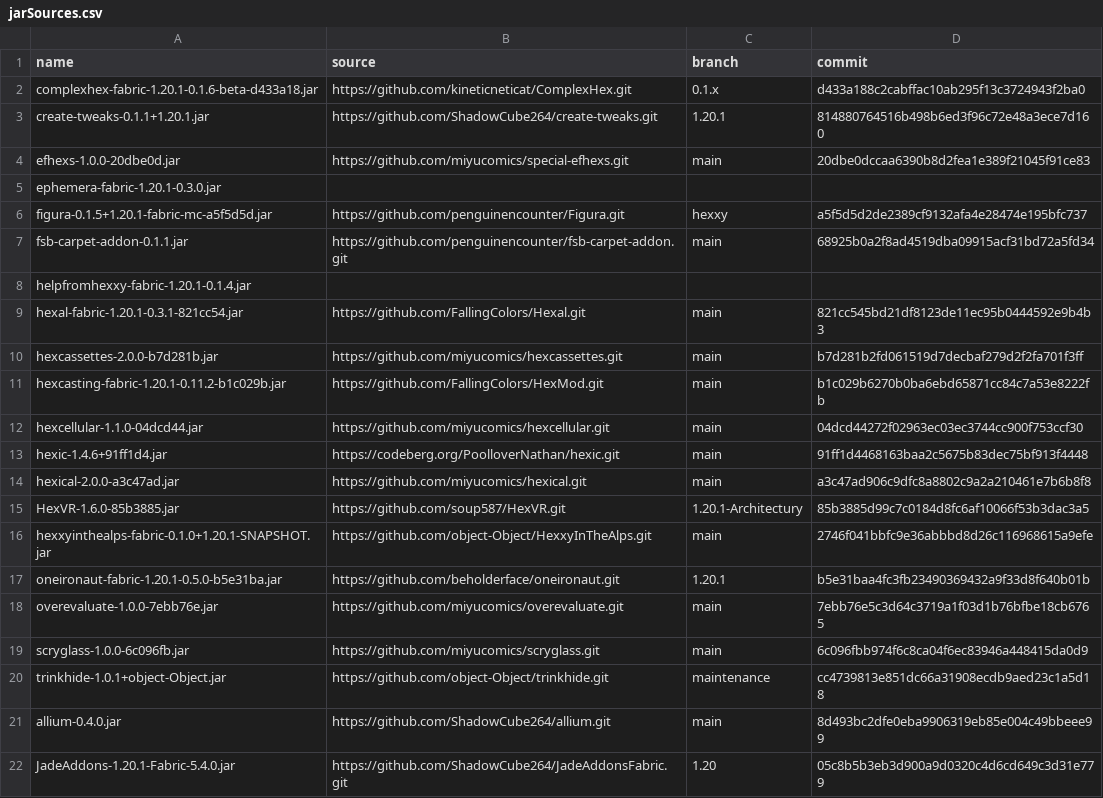
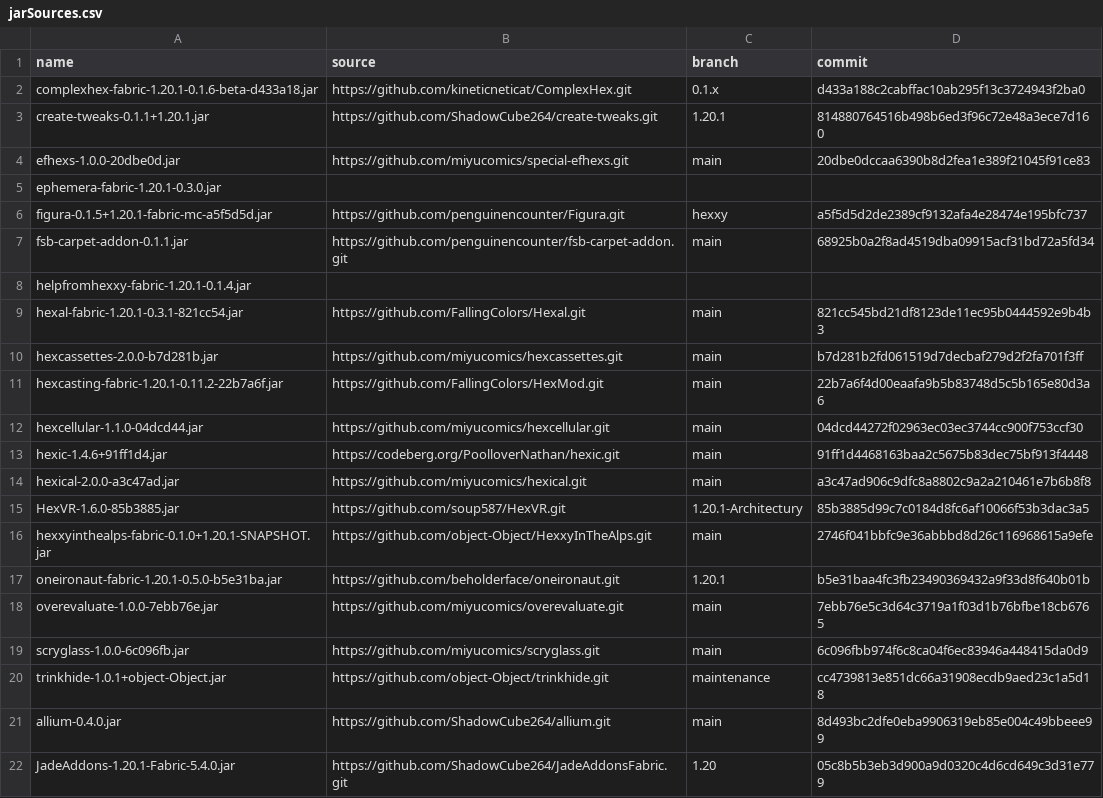
Before and after one commit to Sirius902/hexxy4, a CSV file: jarSources.csv, drawn as a sheet.

Commit message:
Revert "Update hexcasting"
This reverts commit 5dac17ba2b58f73d9f7157cb40f18a86dd9ba9ff.

```diff
--- a/jarSources.csv
+++ b/jarSources.csv
@@ -10,3 +10,3 @@ hexal-fabric-1.20.1-0.3.1-821cc54.jar,https://github.com/FallingColors/Hexal.git
 hexcassettes-2.0.0-b7d281b.jar,https://github.com/miyucomics/hexcassettes.git,main,b7d281b2fd061519d7decbaf279d2f2fa701f3ff
-hexcasting-fabric-1.20.1-0.11.2-b1c029b.jar,https://github.com/FallingColors/HexMod.git,main,b1c029b6270b0ba6ebd65871cc84c7a53e8222fb
+hexcasting-fabric-1.20.1-0.11.2-22b7a6f.jar,https://github.com/FallingColors/HexMod.git,main,22b7a6f4d00eaafa9b5b83748d5c5b165e80d3a6
 hexcellular-1.1.0-04dcd44.jar,https://github.com/miyucomics/hexcellular.git,main,04dcd44272f02963ec03ec3744cc900f753ccf30
```
Also changed, not shown: 3 other files.
